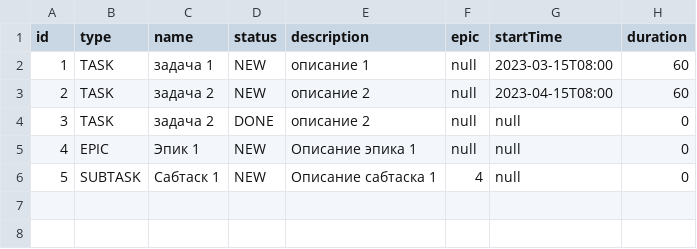
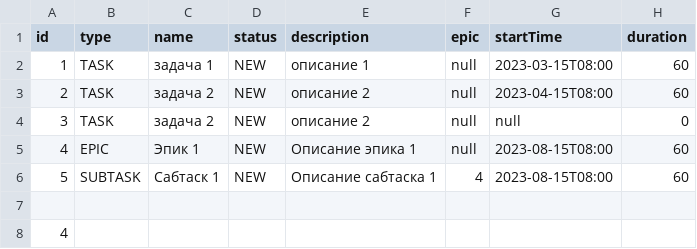
Before and after one commit to JackobTheLion/Kanban, a CSV file: out/production/java-kanban/backup.csv, drawn as a sheet.

```diff
--- a/out/production/java-kanban/backup.csv
+++ b/out/production/java-kanban/backup.csv
@@ -3,4 +3,6 @@ id,type,name,status,description,epic,startTime,duration
 2,TASK,задача 2,NEW,описание 2,null,2023-04-15T08:00,60
-3,TASK,задача 2,DONE,описание 2,null,null,0
-4,EPIC,Эпик 1,NEW,Описание эпика 1,null,null,0
-5,SUBTASK,Сабтаск 1,NEW,Описание сабтаска 1,4,null,0
+3,TASK,задача 2,NEW,описание 2,null,null,0
+4,EPIC,Эпик 1,NEW,Описание эпика 1,null,2023-08-15T08:00,60
+5,SUBTASK,Сабтаск 1,NEW,Описание сабтаска 1,4,2023-08-15T08:00,60
+
+4
```
Also changed, not shown: resources/backup.csv, 2 other files.
